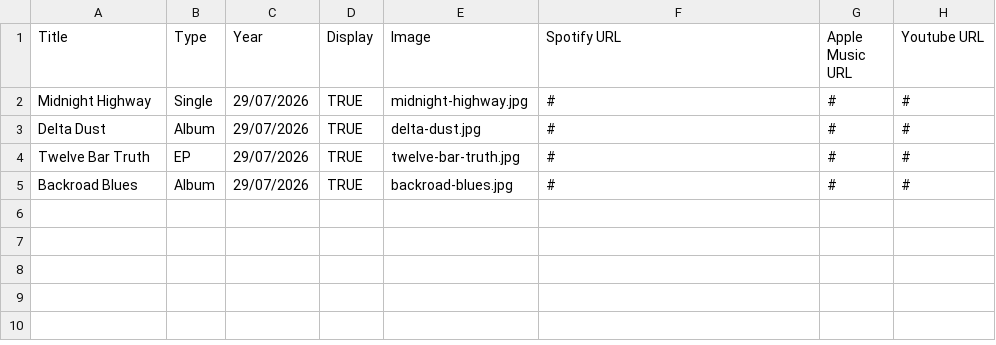
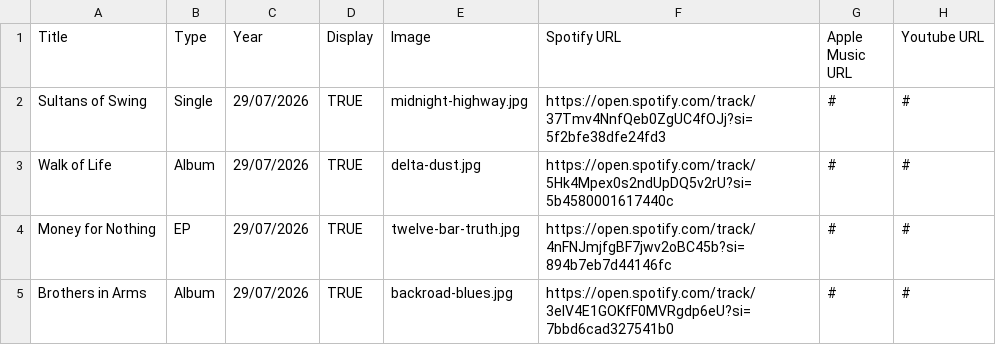
Before and after one commit to RVyse/SeansWebsite, a CSV file: SeansWebsite/SeansWebsite/wwwroot/data/Music.csv, drawn as a sheet.

Commit message:
updated more content and images

```diff
--- a/SeansWebsite/SeansWebsite/wwwroot/data/Music.csv
+++ b/SeansWebsite/SeansWebsite/wwwroot/data/Music.csv
@@ -1,5 +1,5 @@
 Title,Type,Year,Display,Image,Spotify URL,Apple Music URL,Youtube URL
-Midnight Highway,Single,29/07/2026,TRUE,midnight-highway.jpg,#,#,#
-Delta Dust,Album,29/07/2026,TRUE,delta-dust.jpg,#,#,#
-Twelve Bar Truth,EP,29/07/2026,TRUE,twelve-bar-truth.jpg,#,#,#
-Backroad Blues,Album,29/07/2026,TRUE,backroad-blues.jpg,#,#,#
+Sultans of Swing,Single,29/07/2026,TRUE,midnight-highway.jpg,https://open.spotify.com/track/37Tmv4NnfQeb0ZgUC4fOJj?si=5f2bfe38dfe24fd3,#,#
+Walk of Life,Album,29/07/2026,TRUE,delta-dust.jpg,https://open.spotify.com/track/5Hk4Mpex0s2ndUpDQ5v2rU?si=5b4580001617440c,#,#
+Money for Nothing,EP,29/07/2026,TRUE,twelve-bar-truth.jpg,https://open.spotify.com/track/4nFNJmjfgBF7jwv2oBC45b?si=894b7eb7d44146fc,#,#
+Brothers in Arms,Album,29/07/2026,TRUE,backroad-blues.jpg,https://open.spotify.com/track/3elV4E1GOKfF0MVRgdp6eU?si=7bbd6cad327541b0,#,#
```
Also changed, not shown: SeansWebsite/SeansWebsite/wwwroot/data/Gallery.csv, 23 other files.
